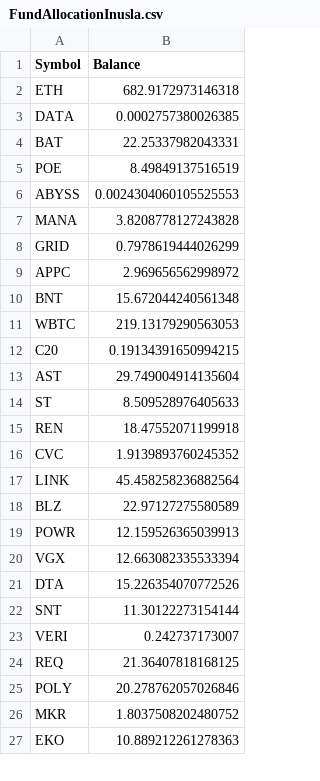
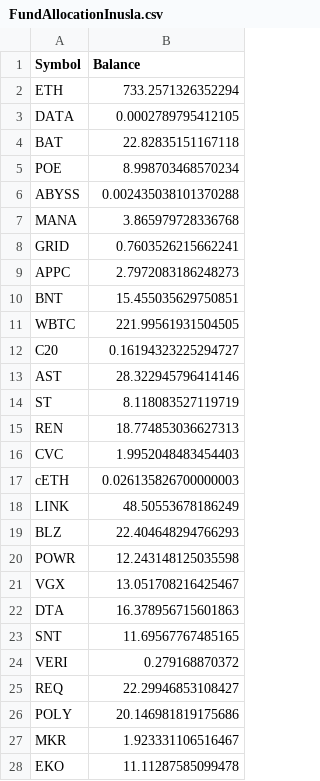
Before and after one commit to Insula-Crypto/fund_allocation, a CSV file: FundAllocationInusla.csv, drawn as a sheet; only a part is shown; the diff covers the shown part only.

```diff
--- a/FundAllocationInusla.csv
+++ b/FundAllocationInusla.csv
@@ -1,27 +1,28 @@
 Symbol,Balance
-ETH,682.9172973146318
-DATA,0.0002757380026385
-BAT,22.25337982043331
-POE,8.49849137516519
-ABYSS,0.0024304060105525553
-MANA,3.8208778127243828
-GRID,0.7978619444026299
-APPC,2.969656562998972
-BNT,15.672044240561348
-WBTC,219.13179290563053
-C20,0.19134391650994215
-AST,29.749004914135604
-ST,8.509528976405633
-REN,18.47552071199918
-CVC,1.9139893760245352
-LINK,45.458258236882564
-BLZ,22.97127275580589
-POWR,12.159526365039913
-VGX,12.663082335533394
-DTA,15.226354070772526
-SNT,11.30122273154144
-VERI,0.242737173007
-REQ,21.36407818168125
-POLY,20.278762057026846
-MKR,1.8037508202480752
-EKO,10.889212261278363
+ETH,733.2571326352294
+DATA,0.0002789795412105
+BAT,22.82835151167118
+POE,8.998703468570234
+ABYSS,0.002435038101370288
+MANA,3.865979728336768
+GRID,0.7603526215662241
+APPC,2.7972083186248273
+BNT,15.455035629750851
+WBTC,221.99561931504505
+C20,0.16194323225294727
+AST,28.322945796414146
+ST,8.118083527119719
+REN,18.774853036627313
+CVC,1.9952048483454403
+cETH,0.026135826700000003
+LINK,48.50553678186249
+BLZ,22.404648294766293
+POWR,12.243148125035598
+VGX,13.051708216425467
+DTA,16.378956715601863
+SNT,11.69567767485165
+VERI,0.279168870372
+REQ,22.29946853108427
+POLY,20.146981819175686
+MKR,1.923331106516467
+EKO,11.11287585099478
```
Also changed, not shown: 12 edited cells elsewhere in this file, FundAllocation.csv, 1 other file.
